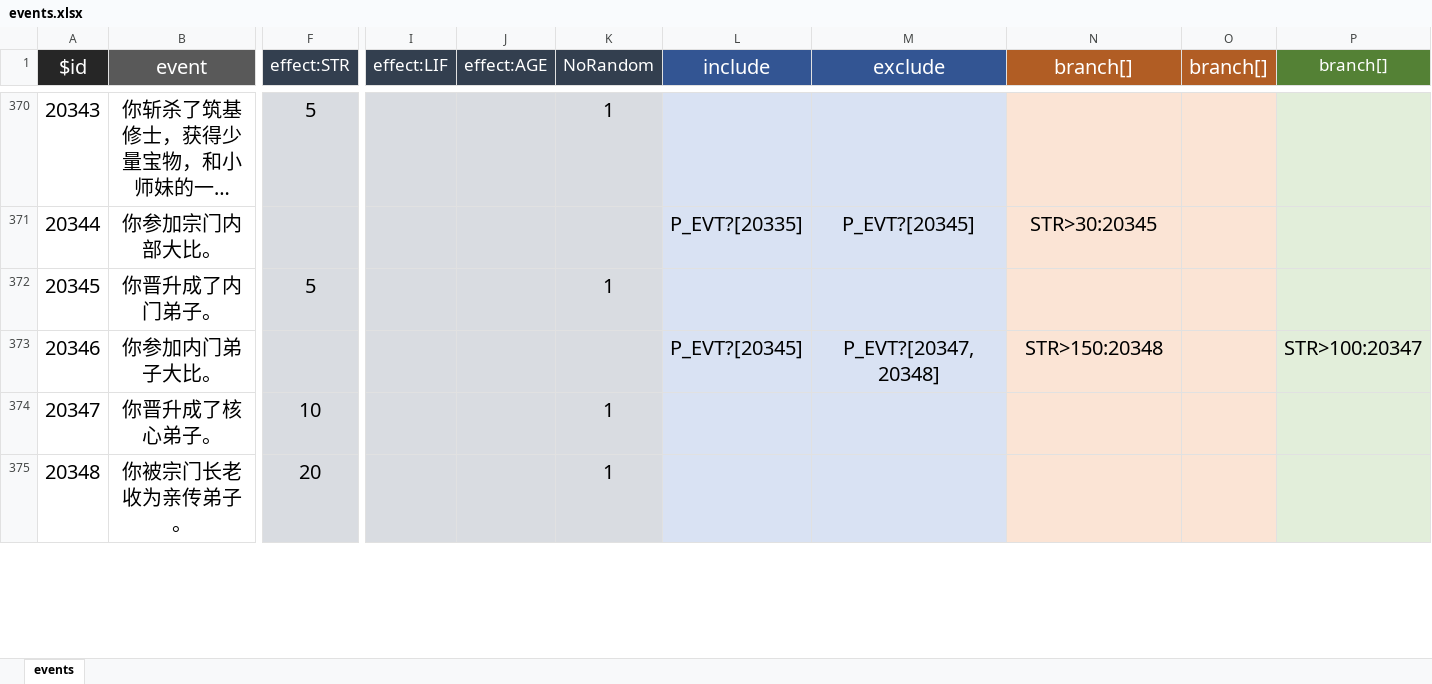
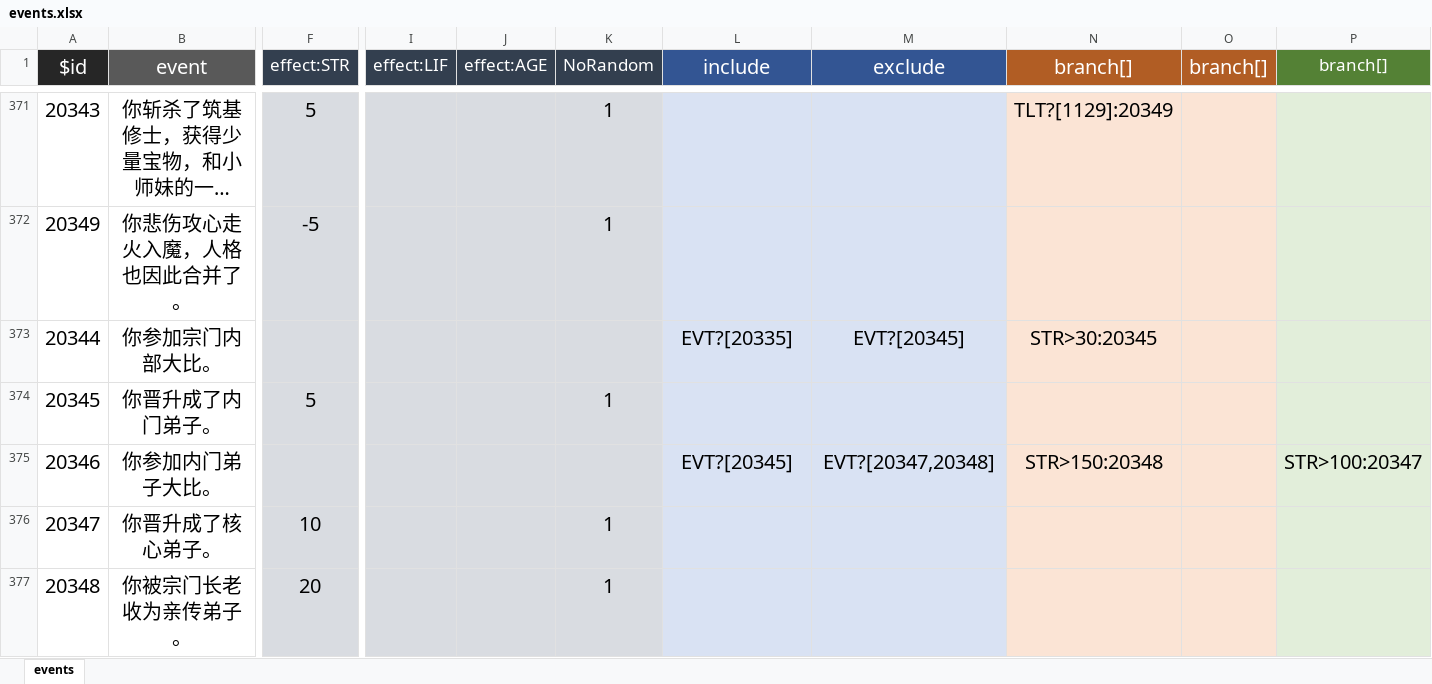
Before and after one commit to MatchaPineappleBun/lifeRestart-master-unlimit, an Excel workbook: data/events.xlsx, sheet events, drawn as a sheet; only a part is shown, gaps mark what is left out; long unchanged cells end in …; values as stored, in another font and other column widths than the file's, no borders; addresses are those after the commit; rows hold the shown columns only; the diff covers the shown part only; the diff names each change by its address in the sheet, - before the commit and + after, or states it on an @@ line.

```diff
--- a/data/events.xlsx (sheet events)
+++ b/data/events.xlsx (sheet events)
-N371 (branch[]): (empty)
+N371 (branch[]): TLT?[1129]:20349
+row 372: 20349 | 你悲伤攻心走火入魔，人格也因此合并了。 | -5 |  |  | 1
-L373 (include): P_EVT?[20335]
+L373 (include): EVT?[20335]
-M373 (exclude): P_EVT?[20345]
+M373 (exclude): EVT?[20345]
-L375 (include): P_EVT?[20345]
+L375 (include): EVT?[20345]
-M375 (exclude): P_EVT?[20347,20348]
+M375 (exclude): EVT?[20347,20348]
```
Also changed, not shown: 130 added rows, 1 removed row and 312 edited cells elsewhere in this sheet, data/age.xlsx, data/talents.xlsx, 31 other files.
